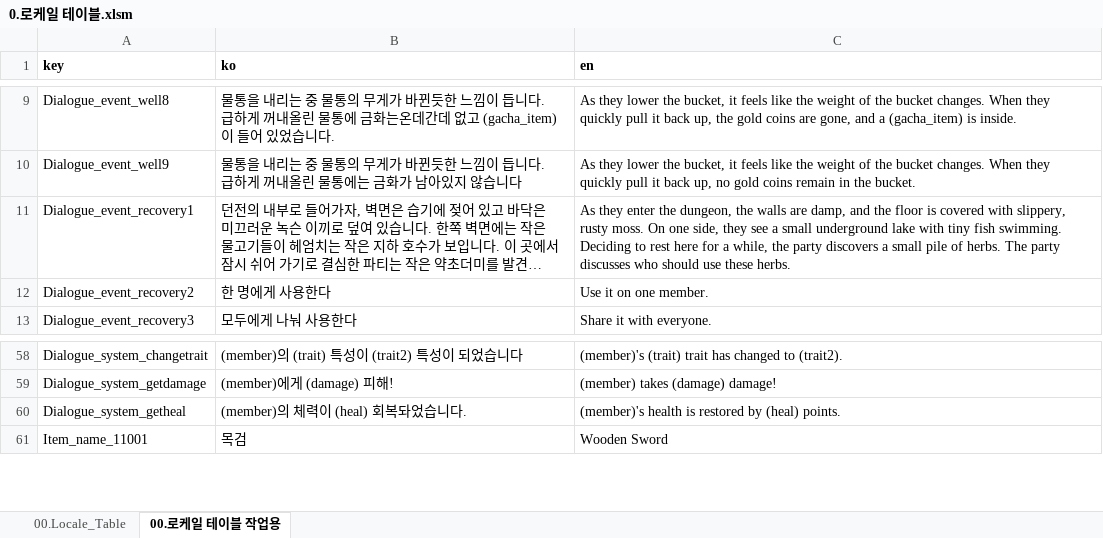
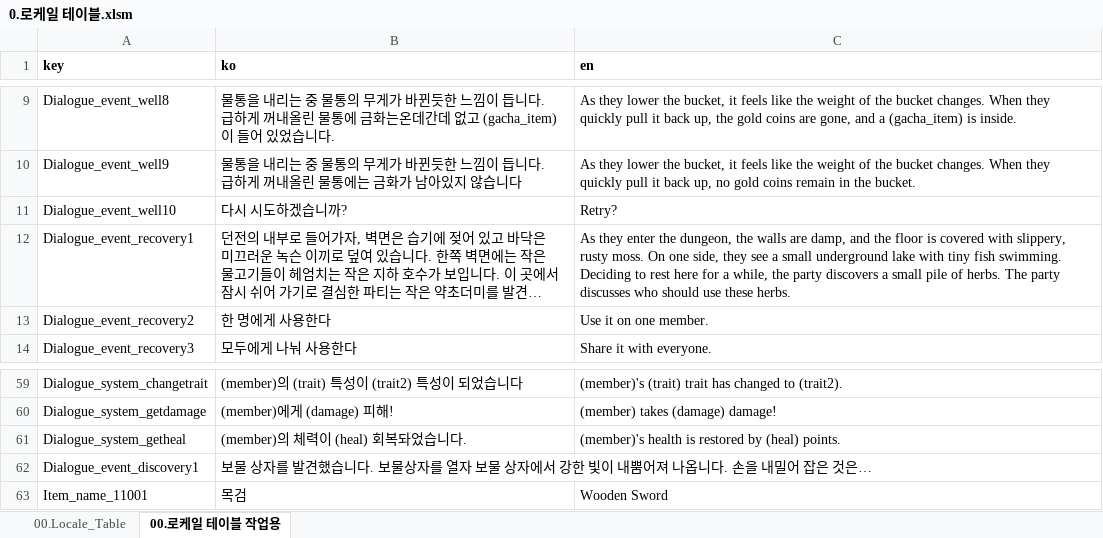
Before and after one commit to kauthor/FluffyDiscatDevelop, an Excel workbook: Plan/Table/0.로케일 테이블.xlsm, sheet 00.로케일 테이블 작업용, drawn as a sheet; only a part is shown, gaps mark what is left out; long unchanged cells end in …; values as stored, in another font and other column widths than the file's, no borders; the diff names each change by its address in the sheet, - before the commit and + after, or states it on an @@ line.

```diff
--- a/Plan/Table/0.로케일 테이블.xlsm (sheet 00.로케일 테이블 작업용)
+++ b/Plan/Table/0.로케일 테이블.xlsm (sheet 00.로케일 테이블 작업용)
+row 11: Dialogue_event_well10 | 다시 시도하겠습니까? | Retry?
+row 62: Dialogue_event_discovery1 | 보물 상자를 발견했습니다. 보물상자를 열자 보물 상자에서 강한 빛이 내뿜어져 나옵니다. 손을 내밀어 잡은 것은…
```
Also changed, not shown: sheet 00.Locale_Table, formulas that keep their value, 1 other file.
